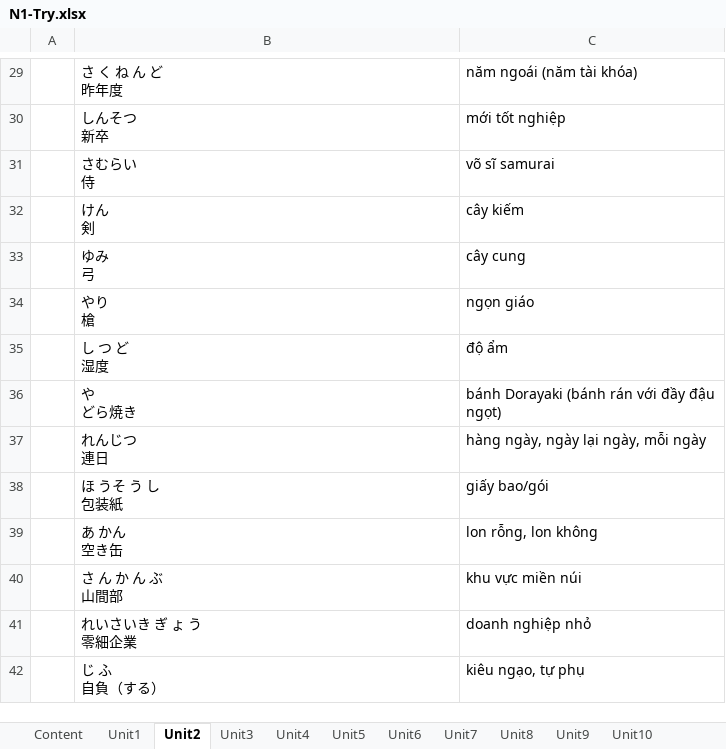
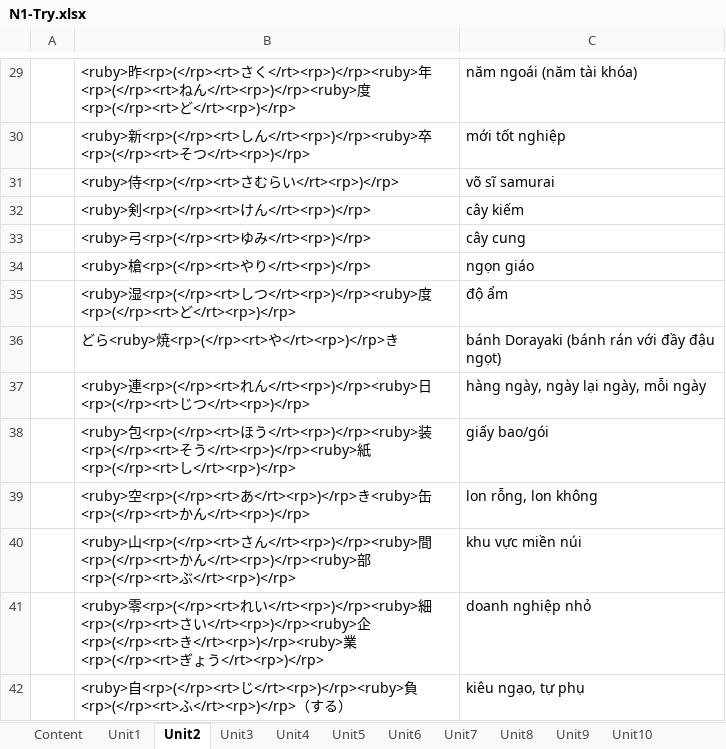
Before and after one commit to tndinhtrieu/uploadfile, an Excel workbook: N1-Try.xlsx, sheet Unit2, drawn as a sheet; only a part is shown, gaps mark what is left out; values as stored, in another font and other column widths than the file's, no borders; ↵ is a line break in a cell; the diff covers the shown part only; the diff names each change by its address in the sheet, - before the commit and + after, or states it on an @@ line.

```diff
--- a/N1-Try.xlsx (sheet Unit2)
+++ b/N1-Try.xlsx (sheet Unit2)
-B29: さ く ね ん ど ↵ 昨年度
+B29: <ruby>昨<rp>(</rp><rt>さく</rt><rp>)</rp><ruby>年<rp>(</rp><rt>ねん</rt><rp>)</rp><ruby>度<rp>(</rp><rt>ど</rt><rp>)</rp>
-B30: しんそつ ↵ 新卒
+B30: <ruby>新<rp>(</rp><rt>しん</rt><rp>)</rp><ruby>卒<rp>(</rp><rt>そつ</rt><rp>)</rp>
-B31: さむらい ↵ 侍
+B31: <ruby>侍<rp>(</rp><rt>さむらい</rt><rp>)</rp>
-B32: けん ↵ 剣
+B32: <ruby>剣<rp>(</rp><rt>けん</rt><rp>)</rp>
-B33: ゆみ ↵ 弓
+B33: <ruby>弓<rp>(</rp><rt>ゆみ</rt><rp>)</rp>
-B34: やり ↵ 槍
+B34: <ruby>槍<rp>(</rp><rt>やり</rt><rp>)</rp>
-B35: し つ ど ↵ 湿度
+B35: <ruby>湿<rp>(</rp><rt>しつ</rt><rp>)</rp><ruby>度<rp>(</rp><rt>ど</rt><rp>)</rp>
-B36: や ↵ どら焼き
+B36: どら<ruby>焼<rp>(</rp><rt>や</rt><rp>)</rp>き
-B37: れんじつ ↵ 連日
+B37: <ruby>連<rp>(</rp><rt>れん</rt><rp>)</rp><ruby>日<rp>(</rp><rt>じつ</rt><rp>)</rp>
-B38: ほ うそ う し ↵ 包装紙
+B38: <ruby>包<rp>(</rp><rt>ほう</rt><rp>)</rp><ruby>装<rp>(</rp><rt>そう</rt><rp>)</rp><ruby>紙<rp>(</rp><rt>し</rt><rp>)</rp>
-B39: あ かん ↵ 空き缶
+B39: <ruby>空<rp>(</rp><rt>あ</rt><rp>)</rp>き<ruby>缶<rp>(</rp><rt>かん</rt><rp>)</rp>
-B40: さ ん か ん ぶ ↵ 山間部
+B40: <ruby>山<rp>(</rp><rt>さん</rt><rp>)</rp><ruby>間<rp>(</rp><rt>かん</rt><rp>)</rp><ruby>部<rp>(</rp><rt>ぶ</rt><rp>)</rp>
-B41: れいさいき ぎ ょ う ↵ 零細企業
+B41: <ruby>零<rp>(</rp><rt>れい</rt><rp>)</rp><ruby>細<rp>(</rp><rt>さい</rt><rp>)</rp><ruby>企<rp>(</rp><rt>き</rt><rp>)</rp><ruby>業<rp>(</rp><rt>ぎょう</rt><rp>)</rp>
-B42: じ ふ ↵ 自負（する）
+B42: <ruby>自<rp>(</rp><rt>じ</rt><rp>)</rp><ruby>負<rp>(</rp><rt>ふ</rt><rp>)</rp>（する）
```
Also changed, not shown: 100 edited cells elsewhere in this sheet, sheet Unit5, 3 other files.
